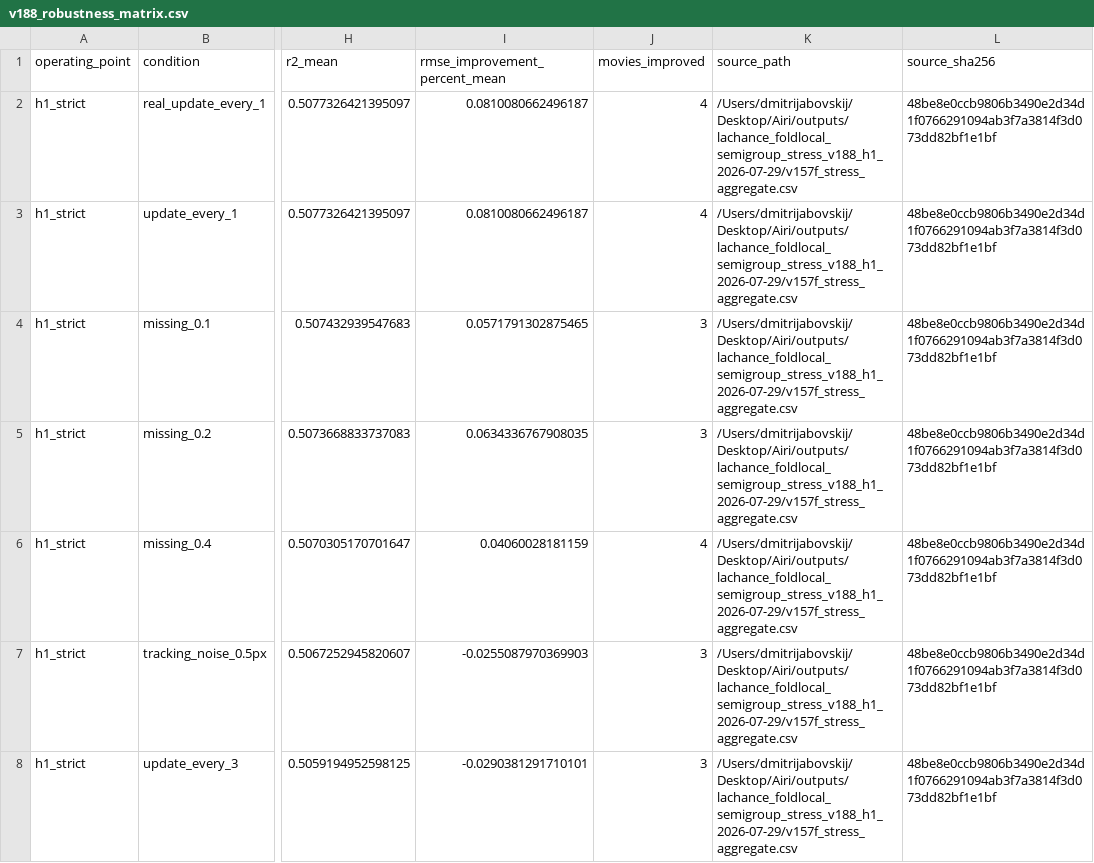
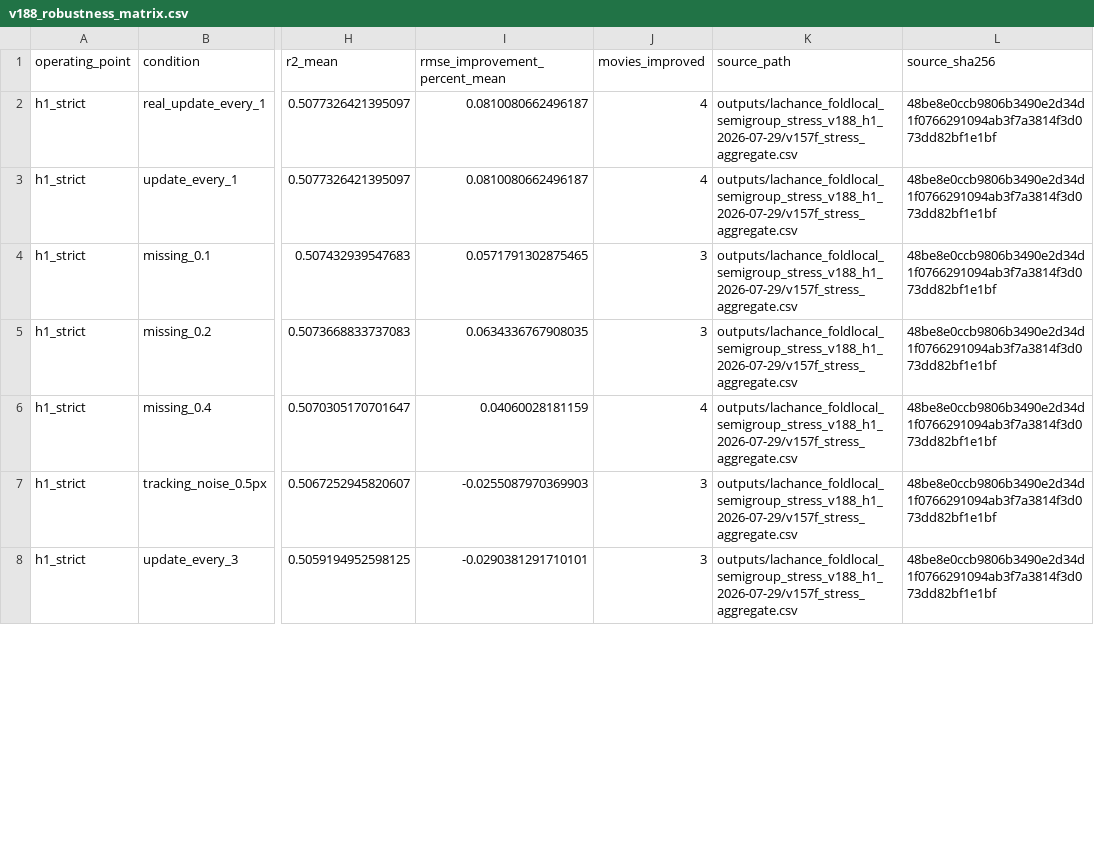
Before and after one commit to dmitriy5143/lit-cell, a CSV file: evidence/article_numeric_sources/outputs/lachance_publication_bundle_v188_2026-07-29/v188_robustness_matrix.csv, drawn as a sheet; only a part is shown, gaps mark what is left out; the diff covers the shown part only; the diff names each change by its address in the sheet, - before the commit and + after, or states it on an @@ line.

Commit message:
Make frozen evidence provenance portable

```diff
--- a/evidence/article_numeric_sources/outputs/lachance_publication_bundle_v188_2026-07-29/v188_robustness_matrix.csv
+++ b/evidence/article_numeric_sources/outputs/lachance_publication_bundle_v188_2026-07-29/v188_robustness_matrix.csv
-K2:K8 (source_path): /Users/dmitrijabovskij/Desktop/Airi/outputs/lachance_foldlocal_semigroup_stress_v188_h1_2026-07-29/v157f_stress_aggregate.csv
+K2:K8 (source_path): outputs/lachance_foldlocal_semigroup_stress_v188_h1_2026-07-29/v157f_stress_aggregate.csv
```
Also changed, not shown: 105 edited cells elsewhere in this file, evidence/article_numeric_sources/outputs/lachance_publication_bundle_v188_2026-07-29/v188_observability_gate_matrix.csv, evidence/article_numeric_sources/outputs/lachance_publication_bundle_v188_2026-07-29/v188_primary_online_benchmark.csv, 3 other files.
